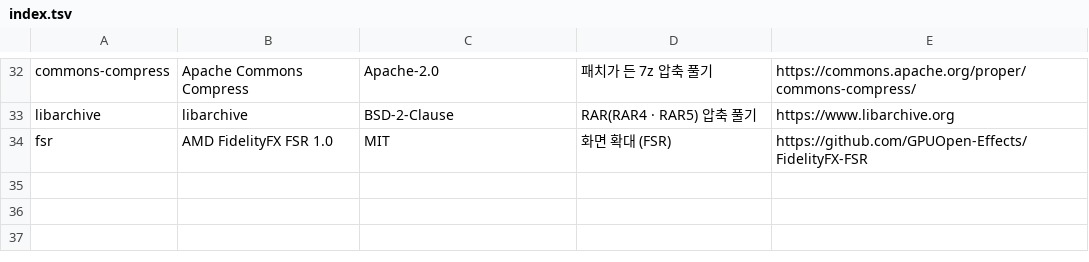
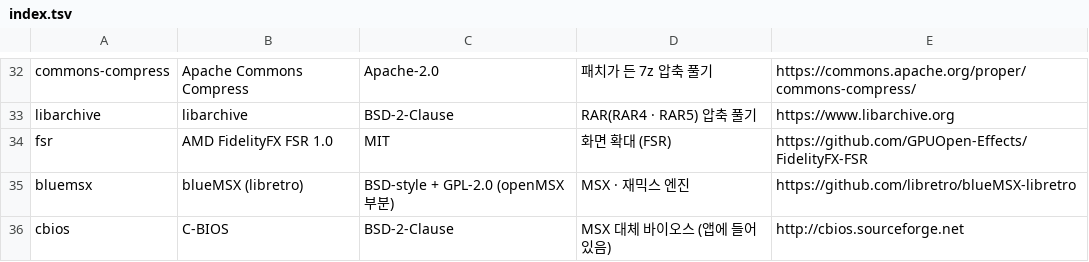
Before and after one commit to jjongjjongs/Mini-Emulator, a TSV file: app/src/main/assets/licenses/index.tsv, drawn as a sheet; only a part is shown, gaps mark what is left out; the diff names each change by its address in the sheet, - before the commit and + after, or states it on an @@ line.

```diff
--- a/app/src/main/assets/licenses/index.tsv
+++ b/app/src/main/assets/licenses/index.tsv
+row 35: bluemsx | blueMSX (libretro) | BSD-style + GPL-2.0 (openMSX 부분) | MSX · 재믹스 엔진 | https://github.com/libretro/blueMSX-libretro
+row 36: cbios | C-BIOS | BSD-2-Clause | MSX 대체 바이오스 (앱에 들어 있음) | http://cbios.sourceforge.net
```
Also changed, not shown: 11 other files.
